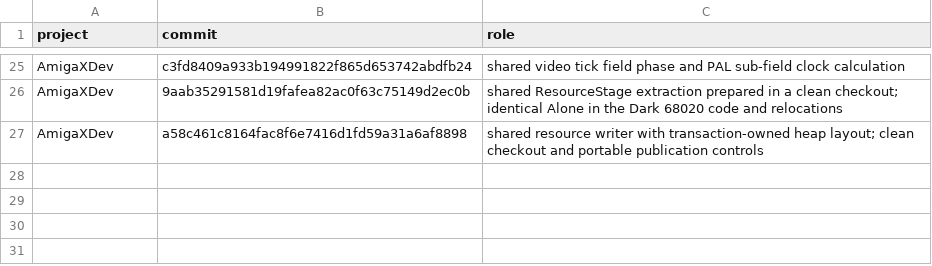
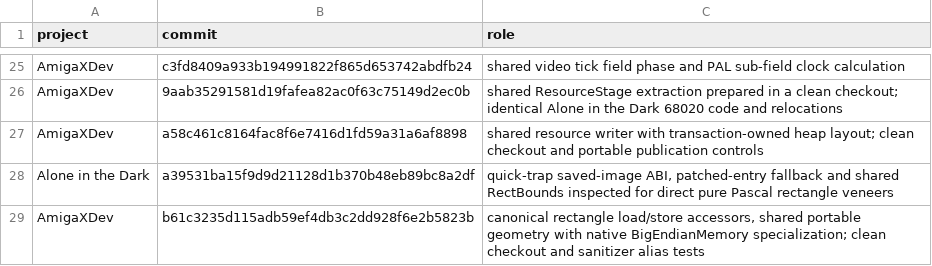
Before and after one commit to Vesuri/princeofpersia2, a TSV file: manifest/references.tsv, drawn as a sheet; only a part is shown, gaps mark what is left out.

Commit message:
Call pure cached rectangle services directly
Preserve the measured Pascal ABI and CCR through guarded native entries backed by shared AmigaXDev geometry. Pair 1,220 boundary and alias cases with System 7 and reduce mean cached calls below 15 microseconds in two matched 68030 profiles.

Separate the fixed-state title renderer fixture from natural gameplay timing, pass integration and timing regressions, restore release, and close item 19.1.

```diff
--- a/manifest/references.tsv
+++ b/manifest/references.tsv
@@ -27 +27,3 @@ AmigaXDev	9aab35291581d19fafea82ac0f63c75149d2ec0b	shared ResourceStage extracti
 AmigaXDev	a58c461c8164fac8f6e7416d1fd59a31a6af8898	shared resource writer with transaction-owned heap layout; clean checkout and portable publication controls
+Alone in the Dark	a39531ba15f9d9d21128d1b370b48eb89bc8a2df	quick-trap saved-image ABI, patched-entry fallback and shared RectBounds inspected for direct pure Pascal rectangle veneers
+AmigaXDev	b61c3235d115adb59ef4db3c2dd928f6e2b5823b	canonical rectangle load/store accessors, shared portable geometry with native BigEndianMemory specialization; clean checkout and sanitizer alias tests
```
Also changed, not shown: 22 other files.
